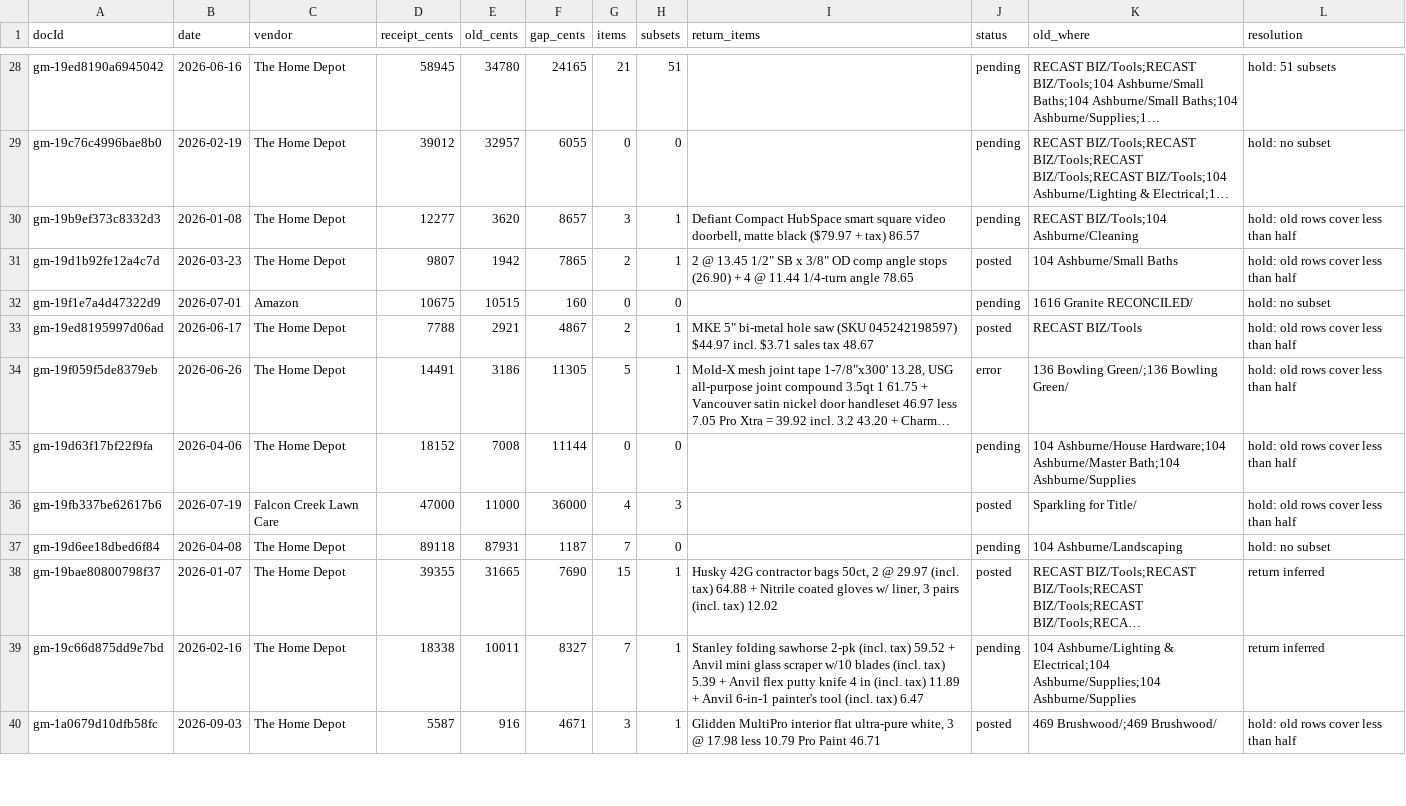
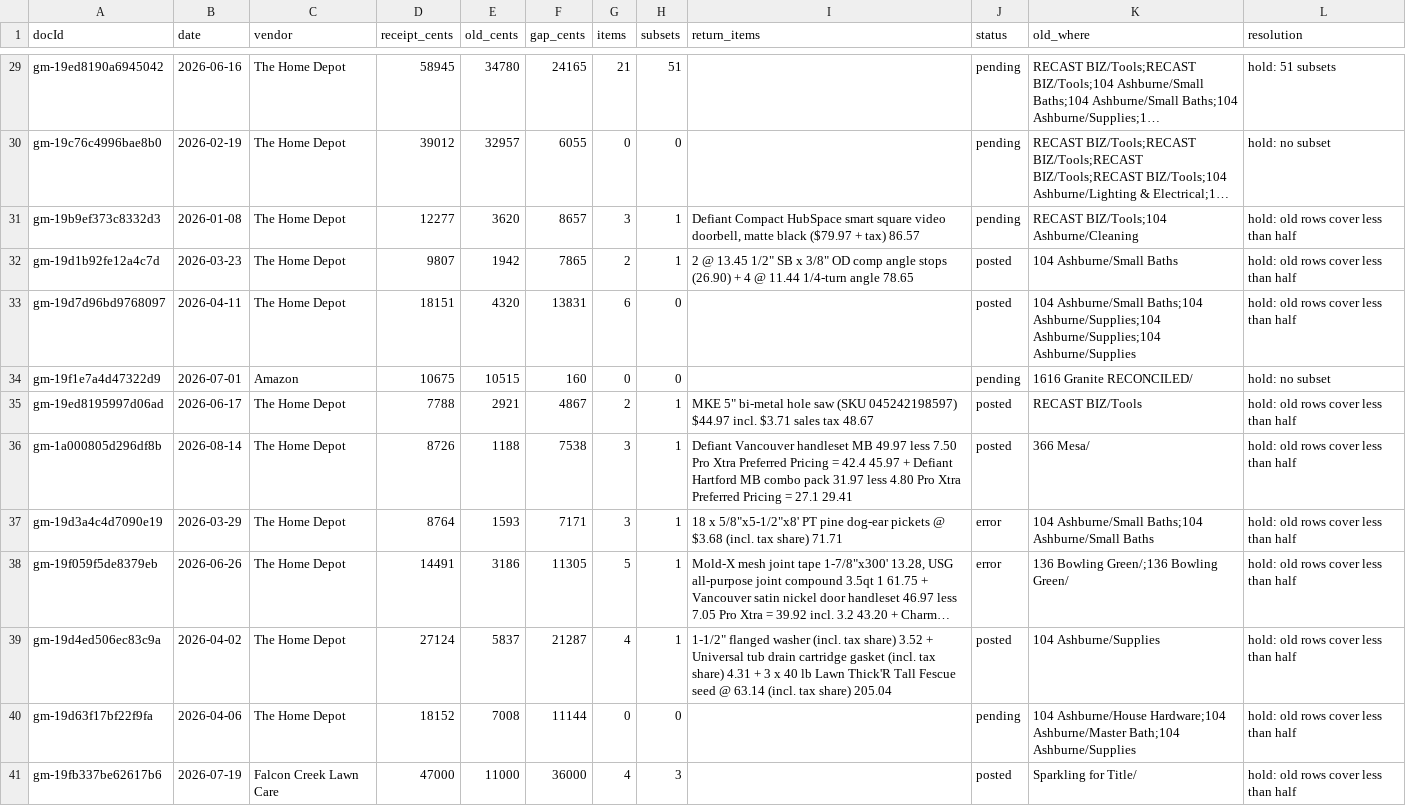
Before and after one commit to Recast-Properties/recast-books, a CSV file: data/migration/2026-09-17/comparison/F-returns-inferred.csv, drawn as a sheet; only a part is shown, gaps mark what is left out; the shorter side is filled out with more unchanged rows; long unchanged cells end in …; the diff covers the shown part only; the diff names each change by its address in the sheet, - before the commit and + after, or states it on an @@ line.

```diff
--- a/data/migration/2026-09-17/comparison/F-returns-inferred.csv
+++ b/data/migration/2026-09-17/comparison/F-returns-inferred.csv
+row 33: gm-19d7d96bd9768097 | 2026-04-11 | The Home Depot | 18151 | 4320 | 13831 | 6 | 0 |  | posted | 104 Ashburne/Small Baths;104 Ashburne/Supplies;104 Ashburne/Supplies;104 Ashburne/Supplies | hold: old rows cover less than half
+row 36: gm-1a000805d296df8b | 2026-08-14 | The Home Depot | 8726 | 1188 | 7538 | 3 | 1 | Defiant Vancouver handleset MB 49.97 less 7.50 Pro Xtra Preferred Pricing = 42.4 45.97 + Defiant Hartford MB combo pack 31.97 less 4.80 Pro Xtra Preferred Pricing = 27.1 29.41 | posted | 366 Mesa/ | hold: old rows cover less than half
+row 37: gm-19d3a4c4d7090e19 | 2026-03-29 | The Home Depot | 8764 | 1593 | 7171 | 3 | 1 | 18 x 5/8"x5-1/2"x8' PT pine dog-ear pickets @ $3.68 (incl. tax share) 71.71 | error | 104 Ashburne/Small Baths;104 Ashburne/Small Baths | hold: old rows cover less than half
+row 39: gm-19d4ed506ec83c9a | 2026-04-02 | The Home Depot | 27124 | 5837 | 21287 | 4 | 1 | 1-1/2" flanged washer (incl. tax share) 3.52 + Universal tub drain cartridge gasket (incl. tax share) 4.31 + 3 x 40 lb Lawn Thick'R Tall Fescue seed @ 63.14 (incl. tax share) 205.04 | posted | 104 Ashburne/Supplies | hold: old rows cover less than half
```
Also changed, not shown: 7 added rows elsewhere in this file, data/migration/2026-09-17/comparison/A-by-id.csv, data/migration/2026-09-17/comparison/B-by-match.csv, 6 other files.
